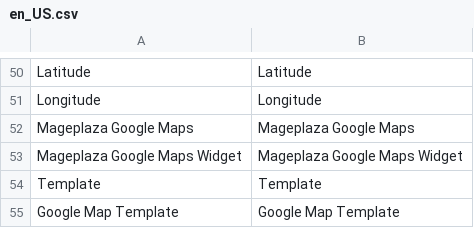
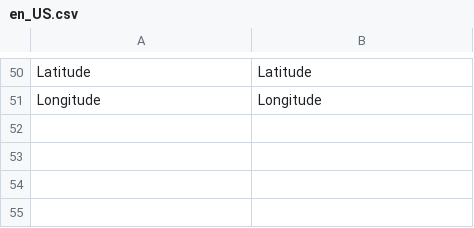
Before and after one commit to mageplaza/magento-2-google-maps, a CSV file: i18n/en_US.csv, drawn as a sheet; only a part is shown, gaps mark what is left out; the diff names each change by its address in the sheet, - before the commit and + after, or states it on an @@ line.

```diff
--- a/i18n/en_US.csv
+++ b/i18n/en_US.csv
-row 52: Mageplaza Google Maps | Mageplaza Google Maps
-row 53: Mageplaza Google Maps Widget | Mageplaza Google Maps Widget
-row 54: Template | Template
-row 55: Google Map Template | Google Map Template
```
Also changed, not shown: 12 other files.
